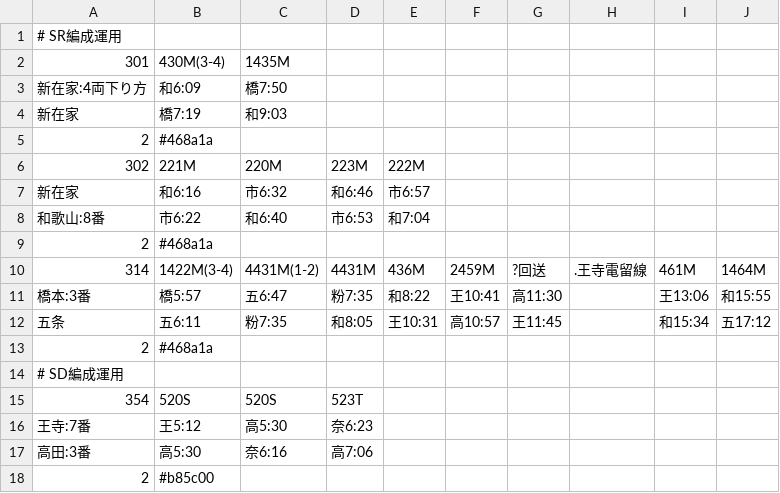
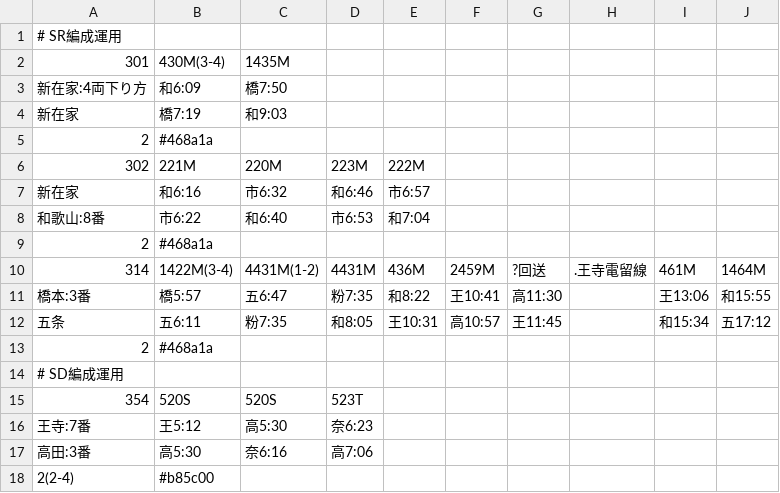
Before and after one commit to 2-pd/unyohub, a CSV file: documents/鉄道運用Hub_運用表入力サンプル.csv, drawn as a sheet; the diff names each change by its address in the sheet, - before the commit and + after, or states it on an @@ line.

```diff
--- a/documents/鉄道運用Hub_運用表入力サンプル.csv
+++ b/documents/鉄道運用Hub_運用表入力サンプル.csv
-A18: 2
+A18: 2(2-4)
```
Also changed, not shown: 3 other files.
